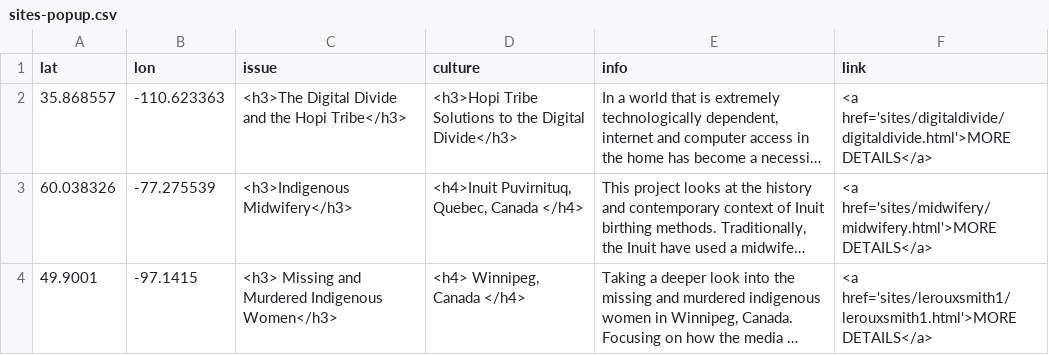
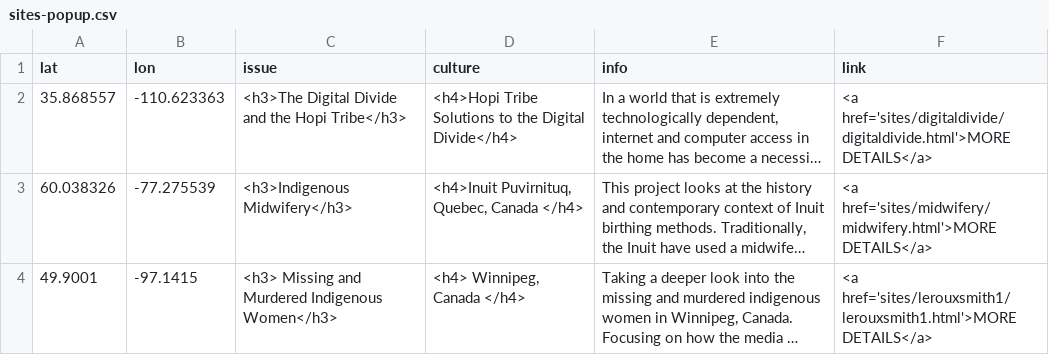
Before and after one commit to msu-anthropology/indian-country-ss20, a CSV file: sites-popup.csv, drawn as a sheet; only a part is shown; long unchanged cells end in …; the diff names each change by its address in the sheet, - before the commit and + after, or states it on an @@ line.

Commit message:
csv update - fixing heading

```diff
--- a/sites-popup.csv
+++ b/sites-popup.csv
-D2 (culture): <h3>Hopi Tribe Solutions to the Digital Divide</h3>
+D2 (culture): <h4>Hopi Tribe Solutions to the Digital Divide</h4>
```
